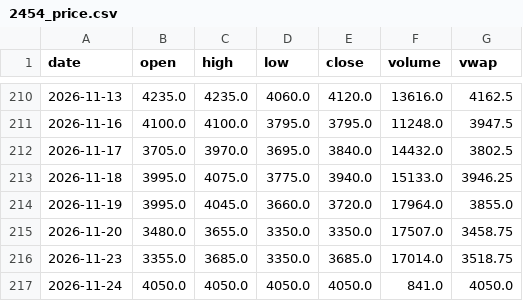
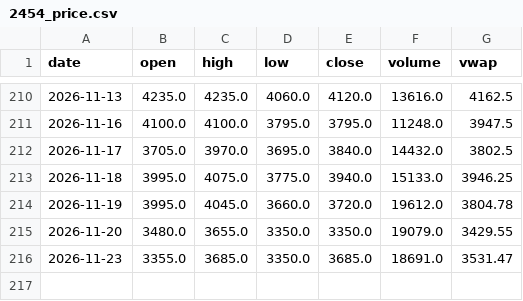
Before and after one commit to KentJJW/taiwan-chip-tracker, a CSV file: database/2454_price.csv, drawn as a sheet; only a part is shown, gaps mark what is left out.

Commit message:
Sync database/2454_price.csv

```diff
--- a/database/2454_price.csv
+++ b/database/2454_price.csv
@@ -213,5 +213,4 @@
 2026-11-18,3995.0,4075.0,3775.0,3940.0,15133.0,3946.25
-2026-11-19,3995.0,4045.0,3660.0,3720.0,17964.0,3855.0
-2026-11-20,3480.0,3655.0,3350.0,3350.0,17507.0,3458.75
-2026-11-23,3355.0,3685.0,3350.0,3685.0,17014.0,3518.75
-2026-11-24,4050.0,4050.0,4050.0,4050.0,841.0,4050.0
+2026-11-19,3995.0,4045.0,3660.0,3720.0,19612.0,3804.78
+2026-11-20,3480.0,3655.0,3350.0,3350.0,19079.0,3429.55
+2026-11-23,3355.0,3685.0,3350.0,3685.0,18691.0,3531.47
```
